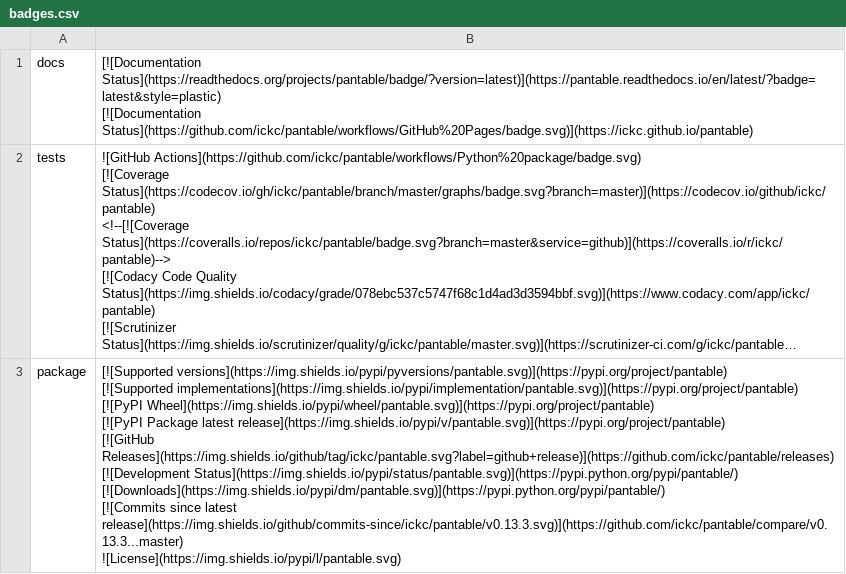
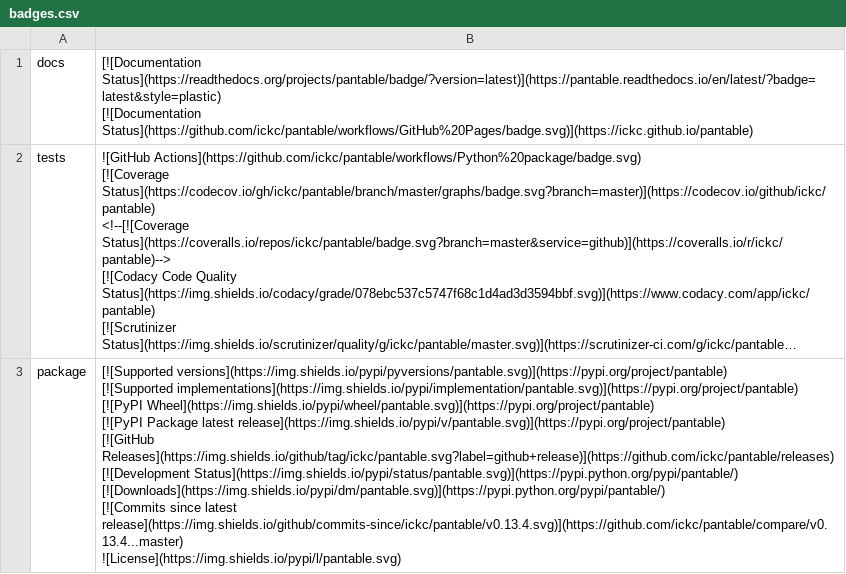
Before and after one commit to ickc/pantable, a CSV file: docs/badges.csv, drawn as a sheet; long unchanged cells end in …; ↵ is a line break in a cell; the diff names each change by its address in the sheet, - before the commit and + after, or states it on an @@ line.

```diff
--- a/docs/badges.csv
+++ b/docs/badges.csv
-B3: …since latest release](https://img.shields.io/github/commits-since/ickc/pantable/v0.13.3.svg)](https://github.com/ickc/pantable/compare/v0.13.3...master) ↵ ![License](https://img.shields.io/pypi/l/pantable.svg)
+B3: …since latest release](https://img.shields.io/github/commits-since/ickc/pantable/v0.13.4.svg)](https://github.com/ickc/pantable/compare/v0.13.4...master) ↵ ![License](https://img.shields.io/pypi/l/pantable.svg)
```
Also changed, not shown: 6 other files.
